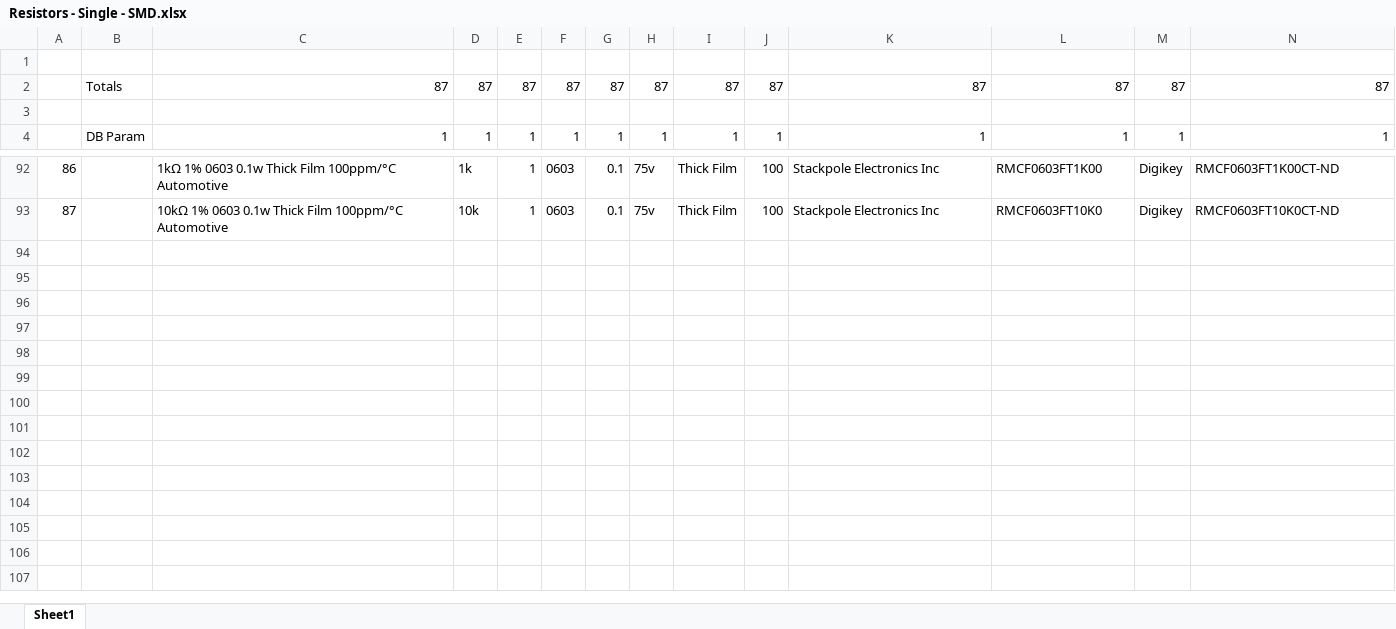
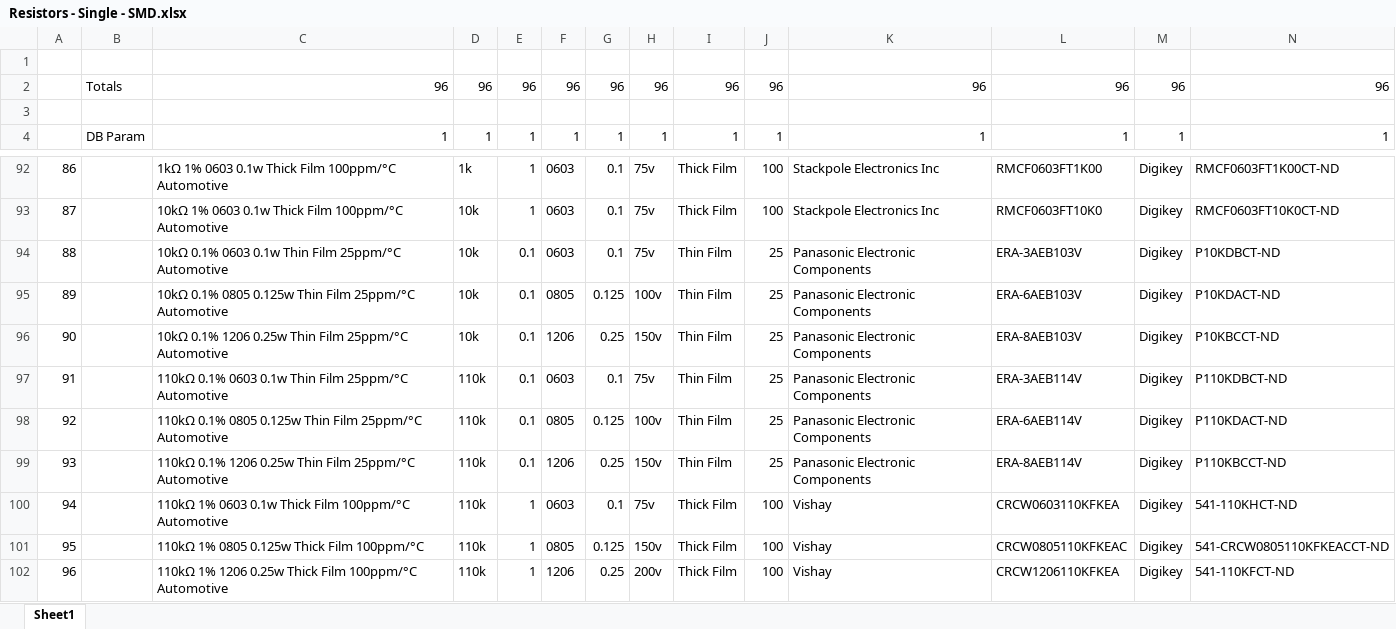
Before and after one commit to Danakil-Industries/Danakil_KiCad_DB, an Excel workbook: To Add v2/Resistors - Single - SMD.xlsx, sheet Sheet1, drawn as a sheet; only a part is shown, gaps mark what is left out; values as stored, in another font and other column widths than the file's, no borders; conditional formats and table styles not drawn; removed rows and columns are numbered as before the commit, all else as after; rows hold the shown columns only; the diff names each change by its address in the sheet, - before the commit and + after, or states it on an @@ line.

Commit message:
Added 10k thin film resistors in 0603,0805, and 1206 sizes. Added 110k 0603,0805,1206 resistors in both thick film and thin film variants.

```diff
--- a/To Add v2/Resistors - Single - SMD.xlsx (sheet Sheet1)
+++ b/To Add v2/Resistors - Single - SMD.xlsx (sheet Sheet1)
-row 2:  | Totals | 87 | 87 | 87 | 87 | 87 | 87 | 87 | 87 | 87 | 87 | 87 | 87
-row 3: (empty)
+row 2:  | Totals | 96 | 96 | 96 | 96 | 96 | 96 | 96 | 96 | 96 | 96 | 96 | 96
+row 3: (empty)
+row 94: 88 |  | 10kΩ 0.1% 0603 0.1w Thin Film 25ppm/°C Automotive | 10k | 0.1 | 0603 | 0.1 | 75v | Thin Film | 25 | Panasonic Electronic Components | ERA-3AEB103V | Digikey | P10KDBCT-ND
+row 95: 89 |  | 10kΩ 0.1% 0805 0.125w Thin Film 25ppm/°C Automotive | 10k | 0.1 | 0805 | 0.125 | 100v | Thin Film | 25 | Panasonic Electronic Components | ERA-6AEB103V | Digikey | P10KDACT-ND
+row 96: 90 |  | 10kΩ 0.1% 1206 0.25w Thin Film 25ppm/°C Automotive | 10k | 0.1 | 1206 | 0.25 | 150v | Thin Film | 25 | Panasonic Electronic Components | ERA-8AEB103V | Digikey | P10KBCCT-ND
+row 97: 91 |  | 110kΩ 0.1% 0603 0.1w Thin Film 25ppm/°C Automotive | 110k | 0.1 | 0603 | 0.1 | 75v | Thin Film | 25 | Panasonic Electronic Components | ERA-3AEB114V | Digikey | P110KDBCT-ND
+row 98: 92 |  | 110kΩ 0.1% 0805 0.125w Thin Film 25ppm/°C Automotive | 110k | 0.1 | 0805 | 0.125 | 100v | Thin Film | 25 | Panasonic Electronic Components | ERA-6AEB114V | Digikey | P110KDACT-ND
+row 99: 93 |  | 110kΩ 0.1% 1206 0.25w Thin Film 25ppm/°C Automotive | 110k | 0.1 | 1206 | 0.25 | 150v | Thin Film | 25 | Panasonic Electronic Components | ERA-8AEB114V | Digikey | P110KBCCT-ND
+row 100: 94 |  | 110kΩ 1% 0603 0.1w Thick Film 100ppm/°C Automotive | 110k | 1 | 0603 | 0.1 | 75v | Thick Film | 100 | Vishay | CRCW0603110KFKEA | Digikey | 541-110KHCT-ND
+row 101: 95 |  | 110kΩ 1% 0805 0.125w Thick Film 100ppm/°C | 110k | 1 | 0805 | 0.125 | 150v | Thick Film | 100 | Vishay | CRCW0805110KFKEAC | Digikey | 541-CRCW0805110KFKEACCT-ND
+row 102: 96 |  | 110kΩ 1% 1206 0.25w Thick Film 100ppm/°C Automotive | 110k | 1 | 1206 | 0.25 | 200v | Thick Film | 100 | Vishay | CRCW1206110KFKEA | Digikey | 541-110KFCT-ND
```
Also changed, not shown: formulas that keep their value, 1 other file.
